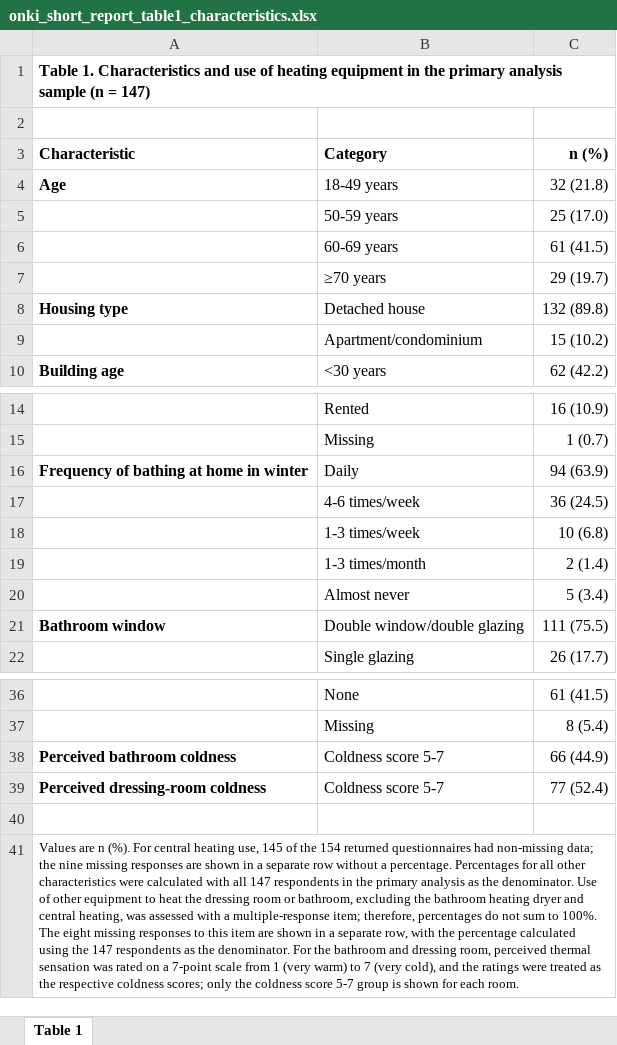
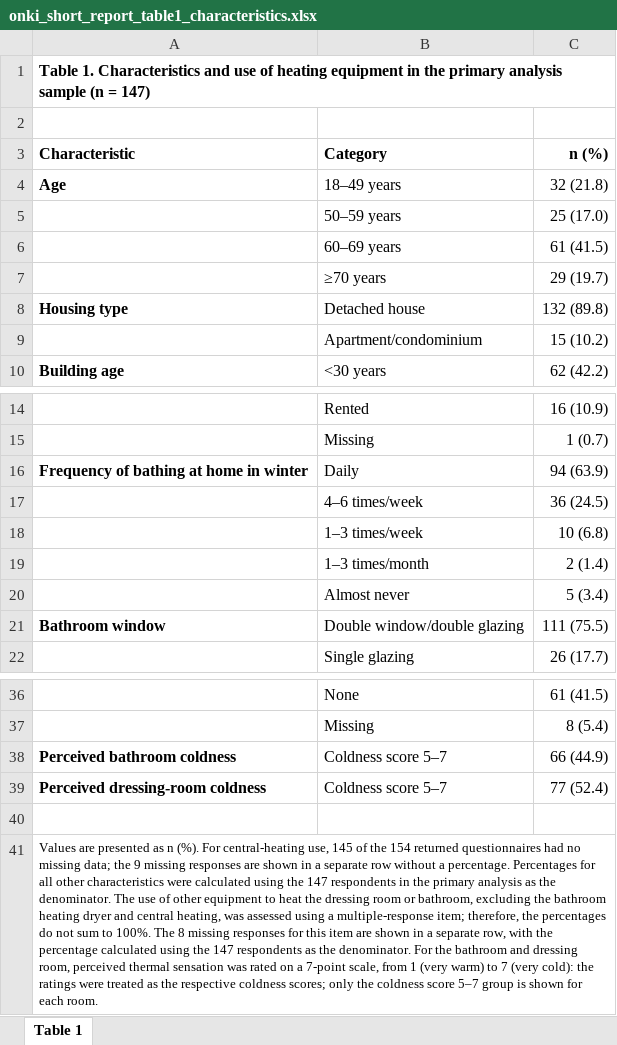
Before and after one commit to NSatoshi-lab/aomori_survey, an Excel workbook: deliverables/05_manuscript/onki_short_report_table1_characteristics.xlsx, sheet Table 1, drawn as a sheet; only a part is shown, gaps mark what is left out; values as stored, in another font and other column widths than the file's, no borders; the diff names each change by its address in the sheet, - before the commit and + after, or states it on an @@ line.

Commit message:
Editage校正結果を反映し投稿成果物を更新
Editage原本4点と校正証明書をジョブ単位で保存し、採否判断とSHA-256を監査記録へ追加した。公式英訳との一貫性を優先し、Bathroom Heating Dryer(s)は維持した。

英文題名・抄録・Table 1・Figure 1 legendを校正結果に沿って更新し、en dashを反映した図、XLSX、ONKI書式DOCXを再生成した。DOCX整形時の画像保持と画像段落の表示も修正した。

検証: 抄録380/391語、回帰テスト10件、markdownlint 0件、Table 1全36行一致、DOCX 13ページ・コメント/変更履歴0件、XLSX A4縦1ページ、原本SHA-256一致を確認。

```diff
--- a/deliverables/05_manuscript/onki_short_report_table1_characteristics.xlsx (sheet Table 1)
+++ b/deliverables/05_manuscript/onki_short_report_table1_characteristics.xlsx (sheet Table 1)
-B4 (Category): 18-49 years
+B4 (Category): 18–49 years
-B5 (Category): 50-59 years
+B5 (Category): 50–59 years
-B6 (Category): 60-69 years
+B6 (Category): 60–69 years
-B17 (Category): 4-6 times/week
+B17 (Category): 4–6 times/week
-B18 (Category): 1-3 times/week
+B18 (Category): 1–3 times/week
-B19 (Category): 1-3 times/month
+B19 (Category): 1–3 times/month
-B38:B39 (Category): Coldness score 5-7
+B38:B39 (Category): Coldness score 5–7
-A41 (Characteristic): Values are n (%). For central heating use, 145 of the 154 returned questionnaires had non-missing data; the nine missing responses are shown in a separate row without a percentage. Percentages for all other characteristics were calculated with all 147 respondents in the primary analysis as the denominator. Use of other equipment to heat the dressing room or bathroom, excluding the bathroom heating dryer and central heating, was assessed with a multiple-response item; therefore, percentages do not sum to 100%. The eight missing responses to this item are shown in a separate row, with the percentage calculated using the 147 respondents as the denominator. For the bathroom and dressing room, perceived thermal sensation was rated on a 7-point scale from 1 (very warm) to 7 (very cold), and the ratings were treated as the respective coldness scores; only the coldness score 5-7 group is…
+A41 (Characteristic): Values are presented as n (%). For central-heating use, 145 of the 154 returned questionnaires had no missing data; the 9 missing responses are shown in a separate row without a percentage. Percentages for all other characteristics were calculated using the 147 respondents in the primary analysis as the denominator. The use of other equipment to heat the dressing room or bathroom, excluding the bathroom heating dryer and central heating, was assessed using a multiple-response item; therefore, the percentages do not sum to 100%. The 8 missing responses for this item are shown in a separate row, with the percentage calculated using the 147 respondents as the denominator. For the bathroom and dressing room, perceived thermal sensation was rated on a 7-point scale, from 1 (very warm) to 7 (very cold): the ratings were treated as the respective coldness scores; only the coldness score 5–7 group is…
```
Also changed, not shown: 12 other files.
